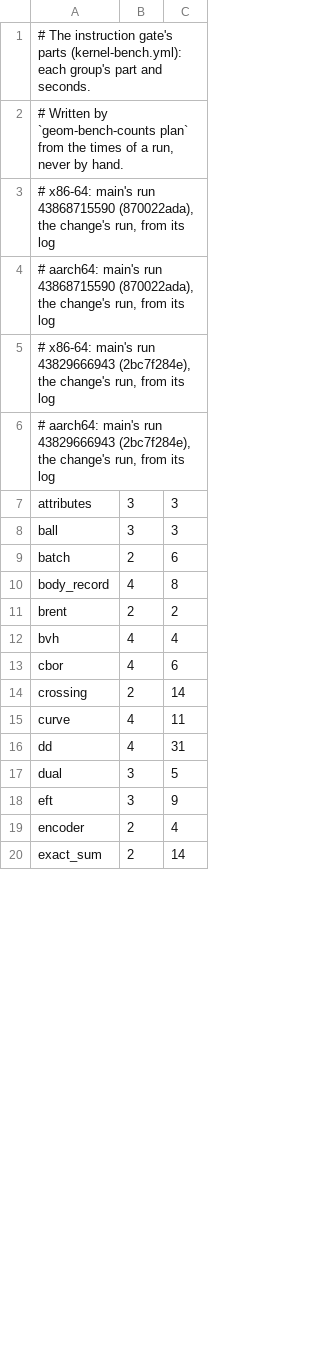
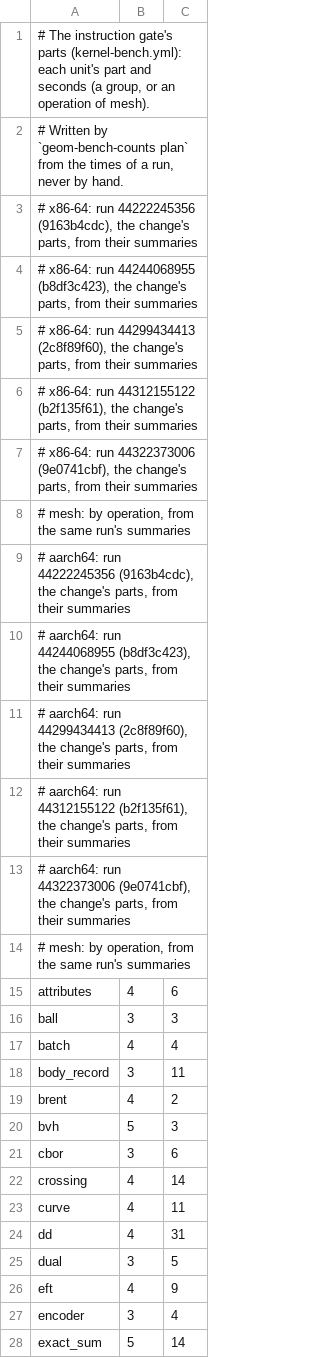
Before and after one commit to spareware-co-op/spareware, a TSV file: projects/engines/geometry/crates/geom-bench/parts.tsv, drawn as a sheet; only a part is shown; the diff covers the shown part only.

```diff
--- a/projects/engines/geometry/crates/geom-bench/parts.tsv
+++ b/projects/engines/geometry/crates/geom-bench/parts.tsv
@@ -1,15 +1,23 @@
-# The instruction gate's parts (kernel-bench.yml): each group's part and seconds.
+# The instruction gate's parts (kernel-bench.yml): each unit's part and seconds (a group, or an operation of mesh).
 # Written by `geom-bench-counts plan` from the times of a run, never by hand.
-# x86-64: main's run 43868715590 (870022ada), the change's run, from its log
-# aarch64: main's run 43868715590 (870022ada), the change's run, from its log
-# x86-64: main's run 43829666943 (2bc7f284e), the change's run, from its log
-# aarch64: main's run 43829666943 (2bc7f284e), the change's run, from its log
-attributes	3	3
+# x86-64: run 44222245356 (9163b4cdc), the change's parts, from their summaries
+# x86-64: run 44244068955 (b8df3c423), the change's parts, from their summaries
+# x86-64: run 44299434413 (2c8f89f60), the change's parts, from their summaries
+# x86-64: run 44312155122 (b2f135f61), the change's parts, from their summaries
+# x86-64: run 44322373006 (9e0741cbf), the change's parts, from their summaries
+# mesh: by operation, from the same run's summaries
+# aarch64: run 44222245356 (9163b4cdc), the change's parts, from their summaries
+# aarch64: run 44244068955 (b8df3c423), the change's parts, from their summaries
+# aarch64: run 44299434413 (2c8f89f60), the change's parts, from their summaries
+# aarch64: run 44312155122 (b2f135f61), the change's parts, from their summaries
+# aarch64: run 44322373006 (9e0741cbf), the change's parts, from their summaries
+# mesh: by operation, from the same run's summaries
+attributes	4	6
 ball	3	3
-batch	2	6
-body_record	4	8
-brent	2	2
-bvh	4	4
-cbor	4	6
-crossing	2	14
+batch	4	4
+body_record	3	11
+brent	4	2
+bvh	5	3
+cbor	3	6
+crossing	4	14
 curve	4	11
@@ -17,4 +25,4 @@ dd	4	31
 dual	3	5
-eft	3	9
-encoder	2	4
-exact_sum	2	14
+eft	4	9
+encoder	3	4
+exact_sum	5	14
```
Also changed, not shown: 15 added rows, 1 removed row and 43 edited cells elsewhere in this file, 4 other files.
